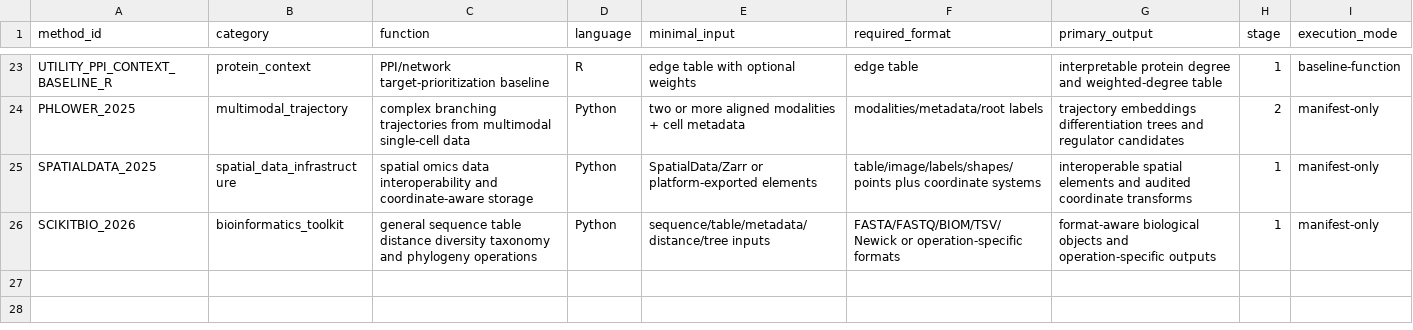
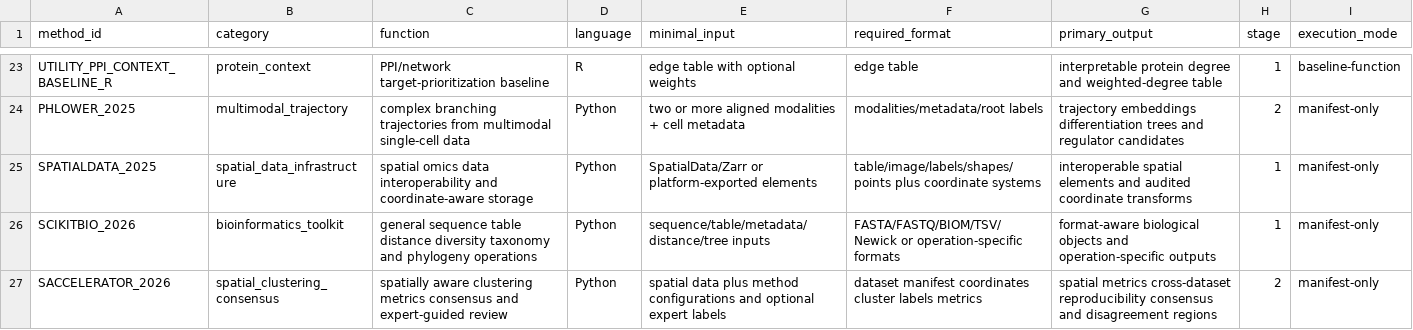
Before and after one commit to Threezs/nature-methods-bioinformatics-catalog, a CSV file: data/function_index.csv, drawn as a sheet; only a part is shown, gaps mark what is left out.

```diff
--- a/data/function_index.csv
+++ b/data/function_index.csv
@@ -26 +26,2 @@ SPATIALDATA_2025,spatial_data_infrastructure,spatial omics data interoperability
 SCIKITBIO_2026,bioinformatics_toolkit,general sequence table distance diversity taxonomy and phylogeny operations,Python,sequence/table/metadata/distance/tree inputs,FASTA/FASTQ/BIOM/TSV/Newick or operation-specific formats,format-aware biological objects and operation-specific outputs,1,manifest-only
+SACCELERATOR_2026,spatial_clustering_consensus,spatially aware clustering metrics consensus and expert-guided review,Python,spatial data plus method configurations and optional expert labels,dataset manifest coordinates cluster labels metrics,spatial metrics cross-dataset reproducibility consensus and disagreement regions,2,manifest-only
```
Also changed, not shown: catalog.csv, data/method_decision_matrix.csv, 11 other files.
